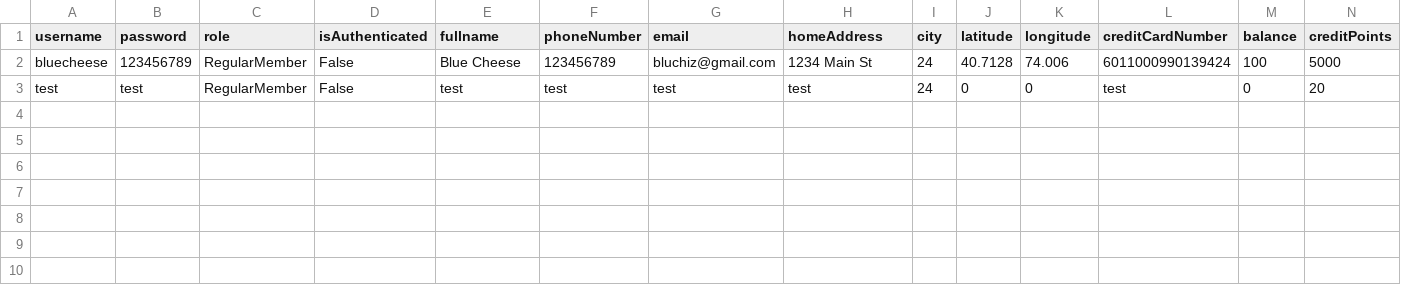
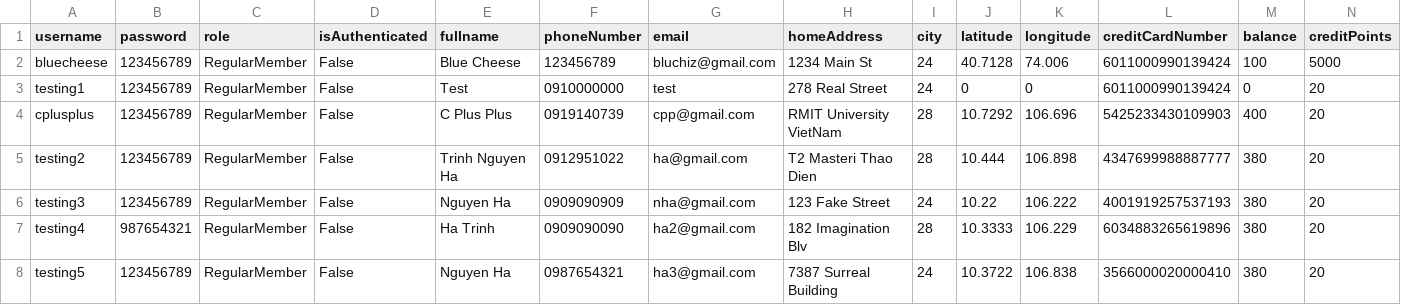
Before and after one commit to bleuucheese/EEET2482-COSC2082-2023C-GROUP14-TIMEBANKAPP, a CSV file: src/databases/users.csv, drawn as a sheet; only a part is shown; rows hold the shown columns only; the diff names each change by its address in the sheet, - before the commit and + after, or states it on an @@ line.

```diff
--- a/src/databases/users.csv
+++ b/src/databases/users.csv
-A3 (username): test
+A3 (username): testing1
-B3 (password): test
+B3 (password): 123456789
-E3 (fullname): test
+E3 (fullname): Test
-F3 (phoneNumber): test
+F3 (phoneNumber): 0910000000
-H3 (homeAddress): test
+H3 (homeAddress): 278 Real Street
-L3 (creditCardNumber): test
+L3 (creditCardNumber): 6011000990139424
+row 4: cplusplus | 123456789 | RegularMember | False | C Plus Plus | 0919140739 | cpp@gmail.com | RMIT University VietNam | 28 | 10.7292 | 106.696 | 5425233430109903 | 400 | 20
+row 5: testing2 | 123456789 | RegularMember | False | Trinh Nguyen Ha | 0912951022 | ha@gmail.com | T2 Masteri Thao Dien | 28 | 10.444 | 106.898 | 4347699988887777 | 380 | 20
+row 6: testing3 | 123456789 | RegularMember | False | Nguyen Ha | 0909090909 | nha@gmail.com | 123 Fake Street | 24 | 10.22 | 106.222 | 4001919257537193 | 380 | 20
+row 7: testing4 | 987654321 | RegularMember | False | Ha Trinh | 0909090090 | ha2@gmail.com | 182 Imagination Blv | 28 | 10.3333 | 106.229 | 6034883265619896 | 380 | 20
+row 8: testing5 | 123456789 | RegularMember | False | Nguyen Ha | 0987654321 | ha3@gmail.com | 7387 Surreal Building | 24 | 10.3722 | 106.838 | 3566000020000410 | 380 | 20
```
Also changed, not shown: 24 other files.
